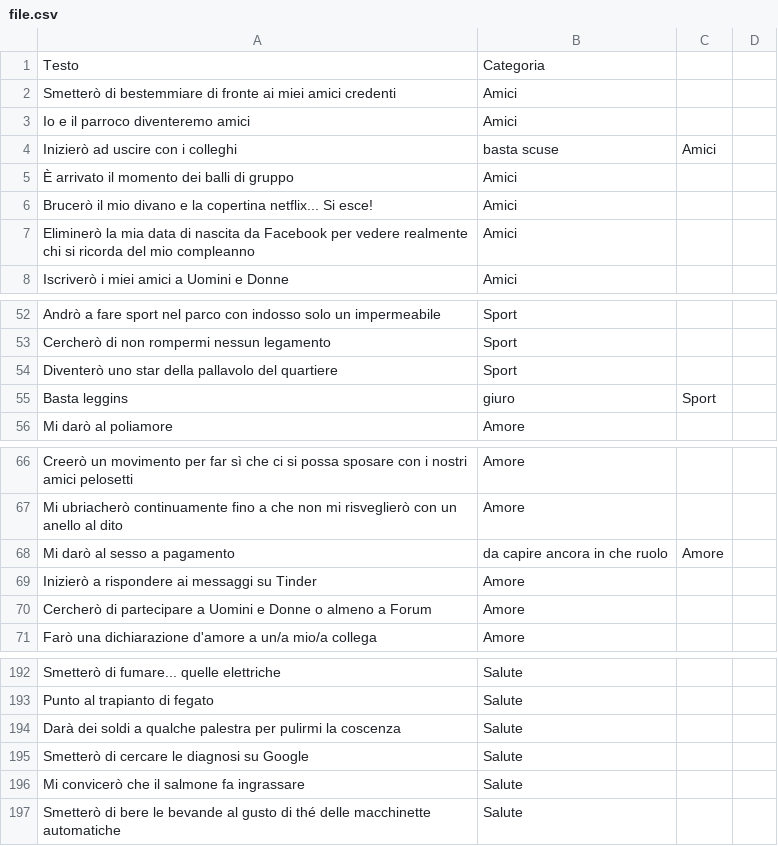
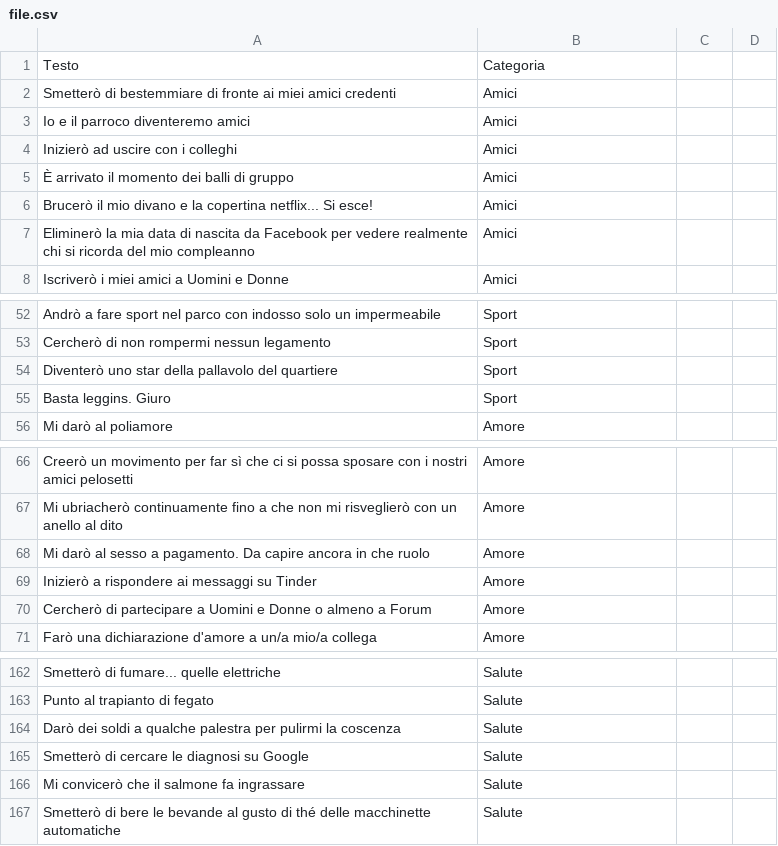
Before and after one commit to lotrekagency/nyr-generator, a CSV file: app/files/file.csv, drawn as a sheet; only a part is shown, gaps mark what is left out; the diff covers the shown part only.

```diff
--- a/app/files/file.csv
+++ b/app/files/file.csv
@@ -3,3 +3,3 @@ Smetterò di bestemmiare di fronte ai miei amici credenti,Amici
 Io e il parroco diventeremo amici,Amici
-Inizierò ad uscire con i colleghi, basta scuse,Amici
+Inizierò ad uscire con i colleghi,Amici
 È arrivato il momento dei balli di gruppo,Amici
@@ -54,3 +54,3 @@ Cercherò di non rompermi nessun legamento,Sport
 Diventerò uno star della pallavolo del quartiere,Sport
-Basta leggins, giuro,Sport
+Basta leggins. Giuro,Sport
 Mi darò al poliamore,Amore
@@ -67,3 +67,3 @@ Creerò un movimento per far sì che ci si possa sposare con i nostri amici pelo
 Mi ubriacherò continuamente fino a che non mi risveglierò con un anello al dito,Amore
-Mi darò al sesso a pagamento, da capire ancora in che ruolo,Amore
+Mi darò al sesso a pagamento. Da capire ancora in che ruolo,Amore
 Inizierò a rispondere ai messaggi su Tinder,Amore
@@ -193,3 +163,3 @@ Smetterò di fumare... quelle elettriche,Salute
 Punto al trapianto di fegato,Salute
-Darà dei soldi a qualche palestra per pulirmi la coscenza,Salute
+Darò dei soldi a qualche palestra per pulirmi la coscenza,Salute
 Smetterò di cercare le diagnosi su Google,Salute
```
Also changed, not shown: 17 added rows, 47 removed rows and 3 edited cells elsewhere in this file, 1 other file.
